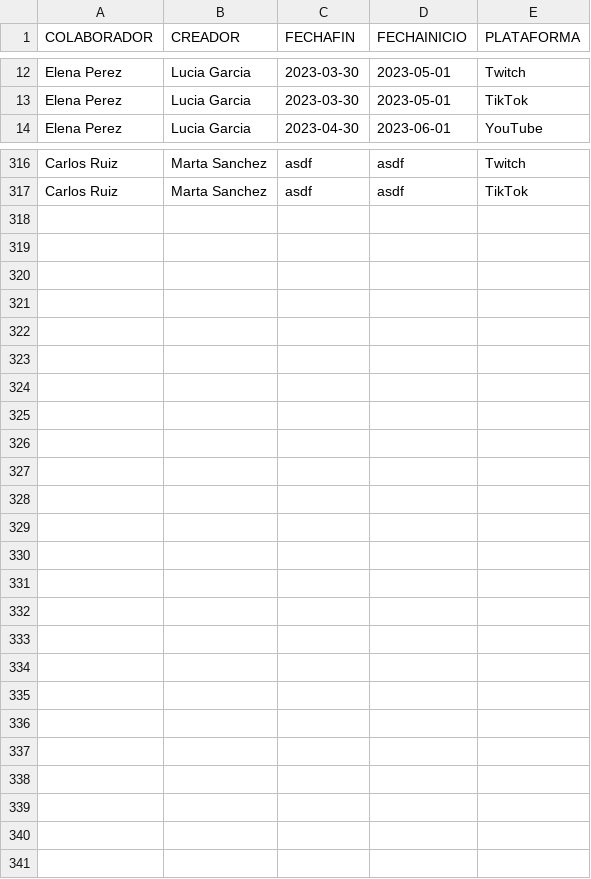
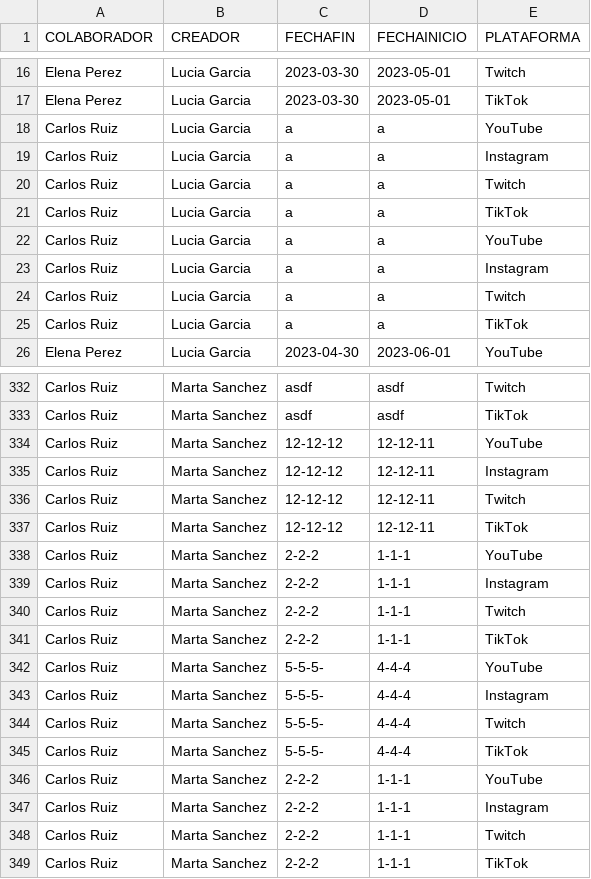
Before and after one commit to Luisbgh/TransversalEnriqueLuis, a CSV file: exportacionesCSV/reporteColaboraciones.csv, drawn as a sheet; only a part is shown, gaps mark what is left out; the diff covers the shown part only.

```diff
--- a/exportacionesCSV/reporteColaboraciones.csv
+++ b/exportacionesCSV/reporteColaboraciones.csv
@@ -13,2 +17,10 @@
 "Elena Perez","Lucia Garcia","2023-03-30","2023-05-01","TikTok"
+"Carlos Ruiz","Lucia Garcia","a","a","YouTube"
+"Carlos Ruiz","Lucia Garcia","a","a","Instagram"
+"Carlos Ruiz","Lucia Garcia","a","a","Twitch"
+"Carlos Ruiz","Lucia Garcia","a","a","TikTok"
+"Carlos Ruiz","Lucia Garcia","a","a","YouTube"
+"Carlos Ruiz","Lucia Garcia","a","a","Instagram"
+"Carlos Ruiz","Lucia Garcia","a","a","Twitch"
+"Carlos Ruiz","Lucia Garcia","a","a","TikTok"
 "Elena Perez","Lucia Garcia","2023-04-30","2023-06-01","YouTube"
@@ -317 +333,17 @@
 "Carlos Ruiz","Marta Sanchez","asdf","asdf","TikTok"
+"Carlos Ruiz","Marta Sanchez","12-12-12","12-12-11","YouTube"
+"Carlos Ruiz","Marta Sanchez","12-12-12","12-12-11","Instagram"
+"Carlos Ruiz","Marta Sanchez","12-12-12","12-12-11","Twitch"
+"Carlos Ruiz","Marta Sanchez","12-12-12","12-12-11","TikTok"
+"Carlos Ruiz","Marta Sanchez","2-2-2","1-1-1","YouTube"
+"Carlos Ruiz","Marta Sanchez","2-2-2","1-1-1","Instagram"
+"Carlos Ruiz","Marta Sanchez","2-2-2","1-1-1","Twitch"
+"Carlos Ruiz","Marta Sanchez","2-2-2","1-1-1","TikTok"
+"Carlos Ruiz","Marta Sanchez","5-5-5-","4-4-4","YouTube"
+"Carlos Ruiz","Marta Sanchez","5-5-5-","4-4-4","Instagram"
+"Carlos Ruiz","Marta Sanchez","5-5-5-","4-4-4","Twitch"
+"Carlos Ruiz","Marta Sanchez","5-5-5-","4-4-4","TikTok"
+"Carlos Ruiz","Marta Sanchez","2-2-2","1-1-1","YouTube"
+"Carlos Ruiz","Marta Sanchez","2-2-2","1-1-1","Instagram"
+"Carlos Ruiz","Marta Sanchez","2-2-2","1-1-1","Twitch"
+"Carlos Ruiz","Marta Sanchez","2-2-2","1-1-1","TikTok"
```
Also changed, not shown: 8 added rows elsewhere in this file, files/metricas_contenido.csv, 5 other files.
